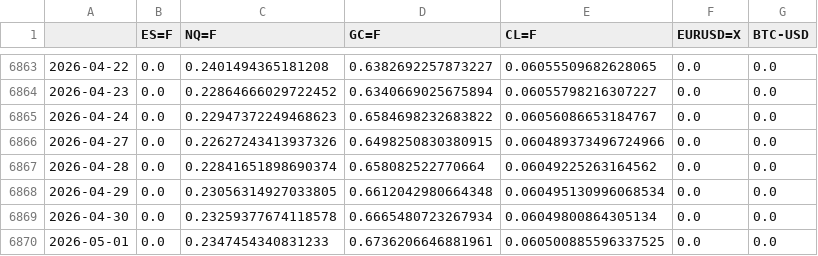
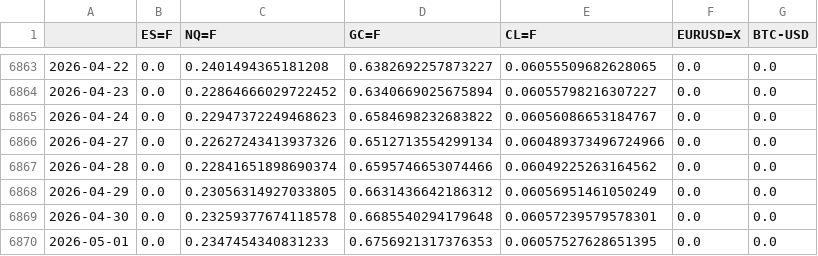
Before and after one commit to ruizcarr/QuantTradingApp_250509, a CSV file: results/training_positions.csv, drawn as a sheet; only a part is shown, gaps mark what is left out.

```diff
--- a/results/training_positions.csv
+++ b/results/training_positions.csv
@@ -6865,6 +6865,6 @@
 2026-04-24,0.0,0.22947372249468623,0.6584698232683822,0.06056086653184767,0.0,0.0
-2026-04-27,0.0,0.22627243413937326,0.6498250830380915,0.060489373496724966,0.0,0.0
-2026-04-28,0.0,0.22841651898690374,0.658082522770664,0.06049225263164562,0.0,0.0
-2026-04-29,0.0,0.23056314927033805,0.6612042980664348,0.060495130996068534,0.0,0.0
-2026-04-30,0.0,0.23259377674118578,0.6665480723267934,0.06049800864305134,0.0,0.0
-2026-05-01,0.0,0.2347454340831233,0.6736206646881961,0.060500885596337525,0.0,0.0
+2026-04-27,0.0,0.22627243413937326,0.6512713554299134,0.060489373496724966,0.0,0.0
+2026-04-28,0.0,0.22841651898690374,0.6595746653074466,0.06049225263164562,0.0,0.0
+2026-04-29,0.0,0.23056314927033805,0.6631436642186312,0.06056951461050249,0.0,0.0
+2026-04-30,0.0,0.23259377674118578,0.6685540294179648,0.06057239579578301,0.0,0.0
+2026-05-01,0.0,0.2347454340831233,0.6756921317376353,0.06057527628651395,0.0,0.0
```
Also changed, not shown: 3 other files.
